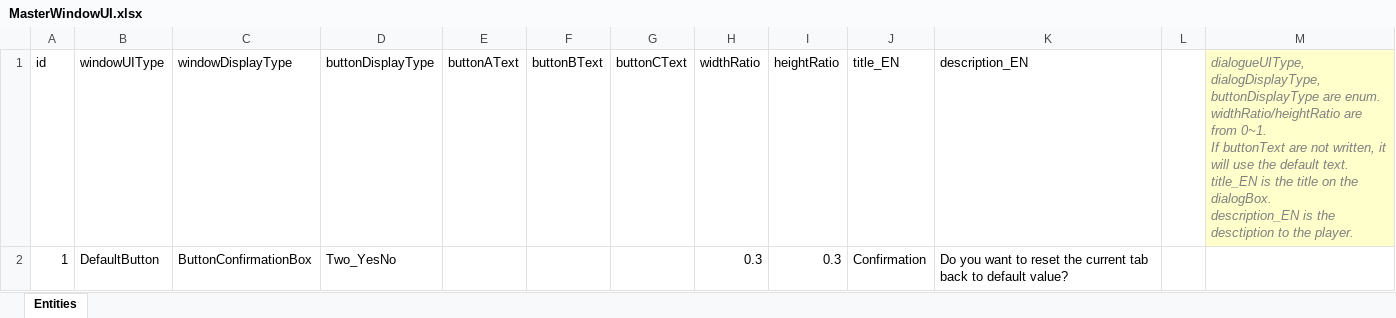
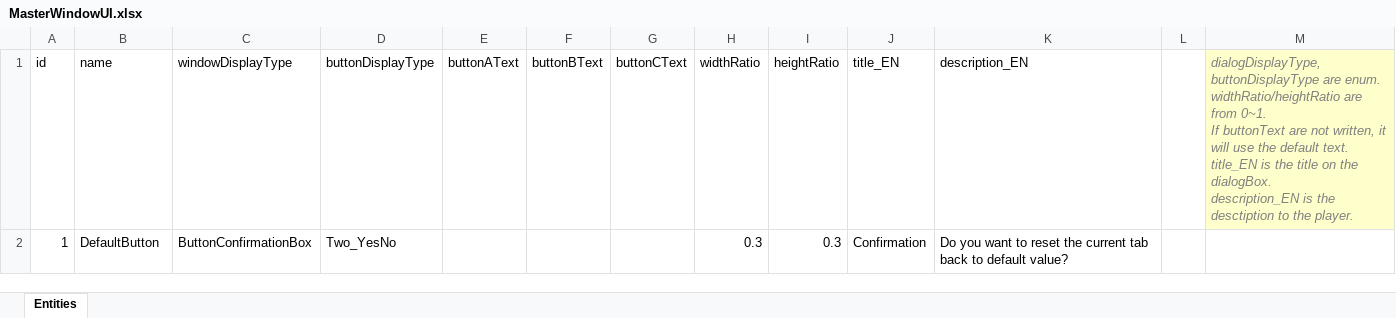
Before and after one commit to IrvineLee/HorrorGameA, an Excel workbook: Assets/Data/Excel/MasterWindowUI.xlsx, sheet Entities, drawn as a sheet; values as stored, in another font and other column widths than the file's, no borders; the diff names each change by its address in the sheet, - before the commit and + after, or states it on an @@ line.

```diff
--- a/Assets/Data/Excel/MasterWindowUI.xlsx (sheet Entities)
+++ b/Assets/Data/Excel/MasterWindowUI.xlsx (sheet Entities)
-B1: windowUIType
+B1: name
-M1: dialogueUIType, dialogDisplayType, buttonDisplayType…
+M1: dialogDisplayType, buttonDisplayType…
```
Also changed, not shown: Assets/Data/Excel/MasterAchievement.xlsx, Assets/Data/Excel/MasterReadFile.xlsx, 41 other files.
